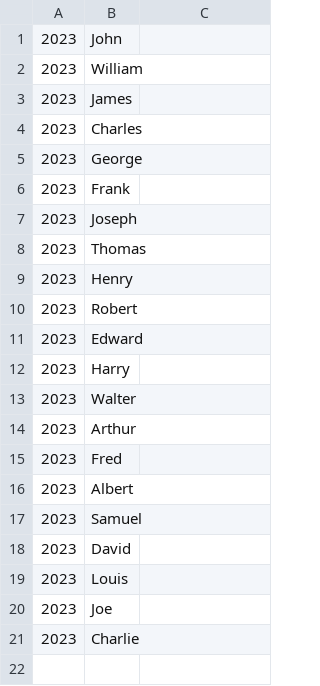
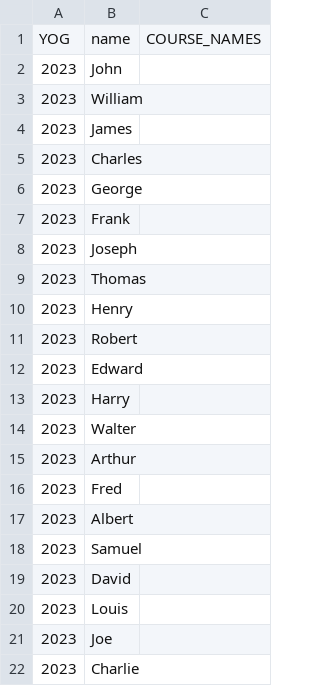
Before and after one commit to HudsonPWesel/GradebookProject, a CSV file: src/students.csv (was src/studentData.csv), drawn as a sheet; the diff names each change by its address in the sheet, - before the commit and + after, or states it on an @@ line.

Commit message:
Get data from csv's

```diff
--- a/src/studentData.csv
+++ b/src/students.csv
+row 1: YOG | name | COURSE_NAMES
```
Also changed, not shown: src/courses.csv, 4 other files.
